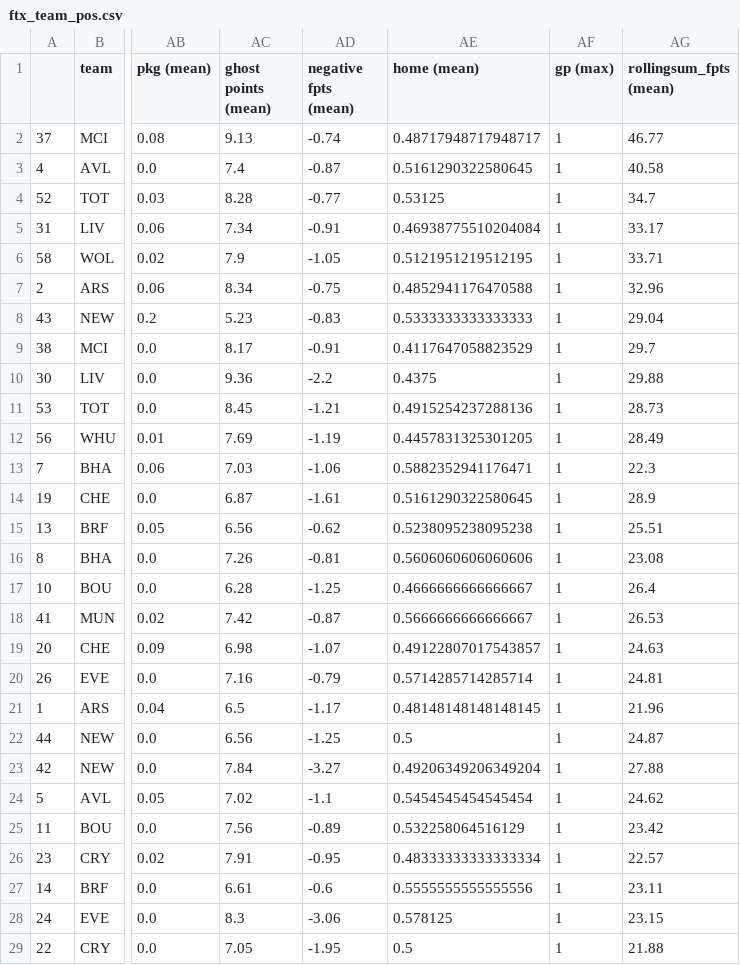
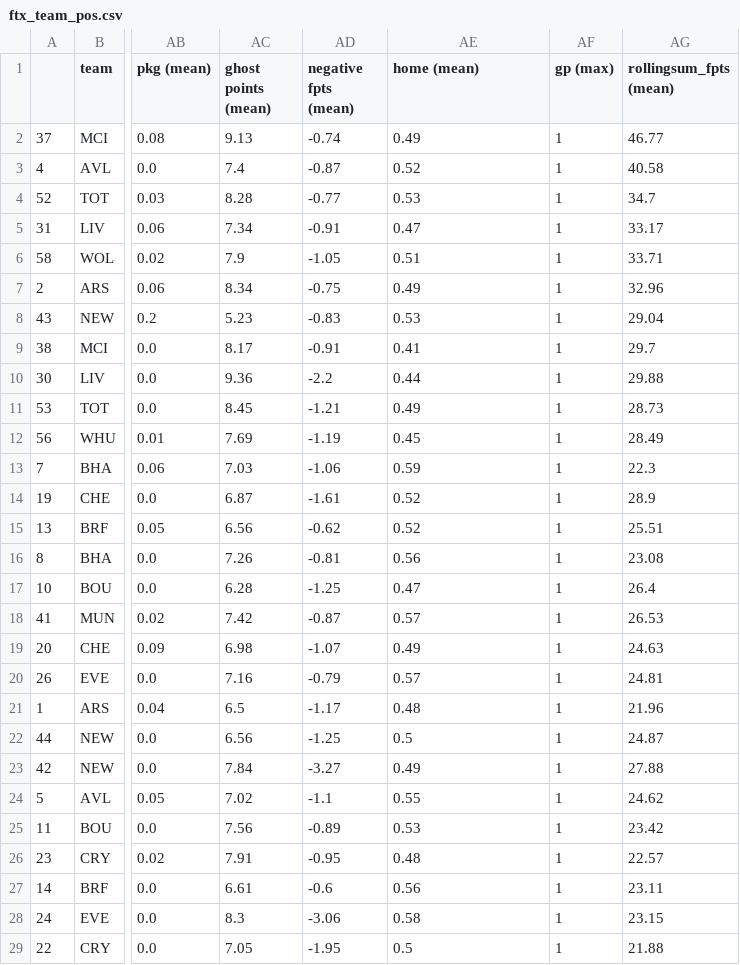
Before and after one commit to ds-oliver/st_fantrax_dashboard, a CSV file: data/display-data/final/ftx_team_pos.csv, drawn as a sheet; only a part is shown, gaps mark what is left out; the diff covers the shown part only; the diff names each change by its address in the sheet, - before the commit and + after, or states it on an @@ line.

```diff
--- a/data/display-data/final/ftx_team_pos.csv
+++ b/data/display-data/final/ftx_team_pos.csv
-AE2 (home (mean)): 0.48717948717948717
+AE2 (home (mean)): 0.49
-AE3 (home (mean)): 0.5161290322580645
+AE3 (home (mean)): 0.52
-AE4 (home (mean)): 0.53125
+AE4 (home (mean)): 0.53
-AE5 (home (mean)): 0.46938775510204084
+AE5 (home (mean)): 0.47
-AE6 (home (mean)): 0.5121951219512195
+AE6 (home (mean)): 0.51
-AE7 (home (mean)): 0.4852941176470588
+AE7 (home (mean)): 0.49
-AE8 (home (mean)): 0.5333333333333333
+AE8 (home (mean)): 0.53
-AE9 (home (mean)): 0.4117647058823529
+AE9 (home (mean)): 0.41
-AE10 (home (mean)): 0.4375
+AE10 (home (mean)): 0.44
-AE11 (home (mean)): 0.4915254237288136
+AE11 (home (mean)): 0.49
-AE12 (home (mean)): 0.4457831325301205
+AE12 (home (mean)): 0.45
-AE13 (home (mean)): 0.5882352941176471
+AE13 (home (mean)): 0.59
-AE14 (home (mean)): 0.5161290322580645
+AE14 (home (mean)): 0.52
-AE15 (home (mean)): 0.5238095238095238
+AE15 (home (mean)): 0.52
-AE16 (home (mean)): 0.5606060606060606
+AE16 (home (mean)): 0.56
-AE17 (home (mean)): 0.4666666666666667
+AE17 (home (mean)): 0.47
-AE18 (home (mean)): 0.5666666666666667
+AE18 (home (mean)): 0.57
-AE19 (home (mean)): 0.49122807017543857
+AE19 (home (mean)): 0.49
-AE20 (home (mean)): 0.5714285714285714
+AE20 (home (mean)): 0.57
-AE21 (home (mean)): 0.48148148148148145
+AE21 (home (mean)): 0.48
-AE23 (home (mean)): 0.49206349206349204
+AE23 (home (mean)): 0.49
-AE24 (home (mean)): 0.5454545454545454
+AE24 (home (mean)): 0.55
-AE25 (home (mean)): 0.532258064516129
+AE25 (home (mean)): 0.53
-AE26 (home (mean)): 0.48333333333333334
+AE26 (home (mean)): 0.48
-AE27 (home (mean)): 0.5555555555555556
+AE27 (home (mean)): 0.56
-AE28 (home (mean)): 0.578125
+AE28 (home (mean)): 0.58
```
Also changed, not shown: 27 edited cells elsewhere in this file, data/display-data/final/grouped_player_data.csv, data/display-data/final/m_detail_bypos_vsteam.csv, 51 other files.
